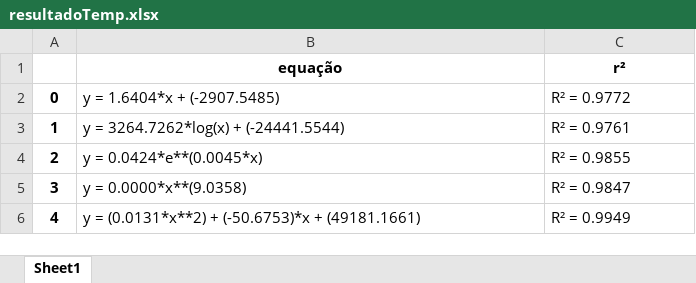
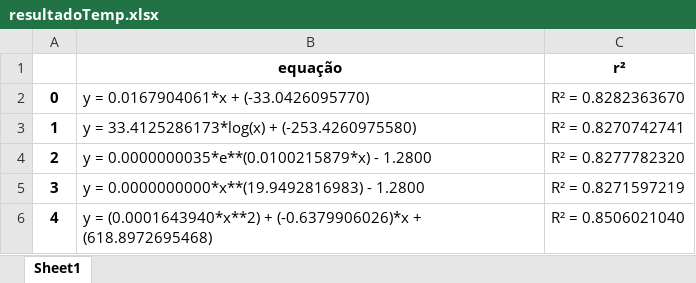
Before and after one commit to Joaof14/Clima_MMQ, an Excel workbook: resultadoTemp.xlsx, sheet Sheet1, drawn as a sheet; values as stored, in another font and other column widths than the file's, no borders; the diff names each change by its address in the sheet, - before the commit and + after, or states it on an @@ line.

```diff
--- a/resultadoTemp.xlsx (sheet Sheet1)
+++ b/resultadoTemp.xlsx (sheet Sheet1)
-B2 (equação): y = 1.6404*x + (-2907.5485)
+B2 (equação): y = 0.0167904061*x + (-33.0426095770)
-C2 (r²): R² = 0.9772
+C2 (r²): R² = 0.8282363670
-B3 (equação): y = 3264.7262*log(x) + (-24441.5544)
+B3 (equação): y = 33.4125286173*log(x) + (-253.4260975580)
-C3 (r²): R² = 0.9761
+C3 (r²): R² = 0.8270742741
-B4 (equação): y = 0.0424*e**(0.0045*x)
+B4 (equação): y = 0.0000000035*e**(0.0100215879*x) - 1.2800
-C4 (r²): R² = 0.9855
+C4 (r²): R² = 0.8277782320
-B5 (equação): y = 0.0000*x**(9.0358)
+B5 (equação): y = 0.0000000000*x**(19.9492816983) - 1.2800
-C5 (r²): R² = 0.9847
+C5 (r²): R² = 0.8271597219
-B6 (equação): y = (0.0131*x**2) + (-50.6753)*x + (49181.1661)
+B6 (equação): y = (0.0001643940*x**2) + (-0.6379906026)*x + (618.8972695468)
-C6 (r²): R² = 0.9949
+C6 (r²): R² = 0.8506021040
```
Also changed, not shown: PrevAnomTemp_x_tempo.xlsx, PrevCo2_x_tempo.xlsx, 8 other files.
